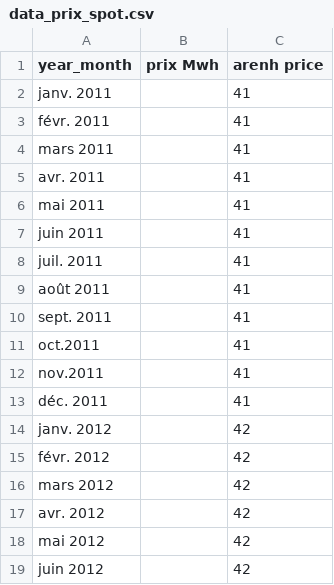
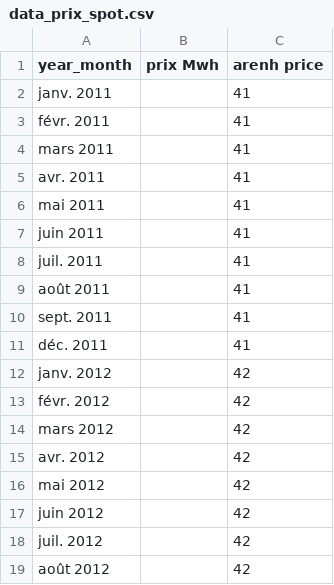
Before and after one commit to FEPPN/graph_prix_spot, a CSV file: data_prix_spot.csv, drawn as a sheet; only a part is shown; the shorter side is filled out with more unchanged rows; the diff names each change by its address in the sheet, - before the commit and + after, or states it on an @@ line.

Commit message:
Add files via upload

```diff
--- a/data_prix_spot.csv
+++ b/data_prix_spot.csv
-row 11: oct.2011 |  | 41
-row 12: nov.2011 |  | 41
```
